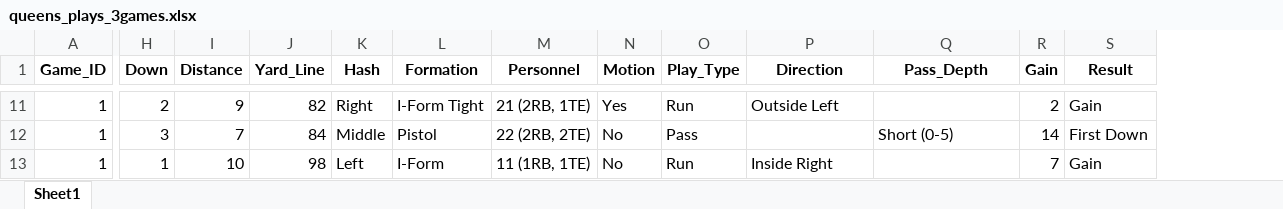
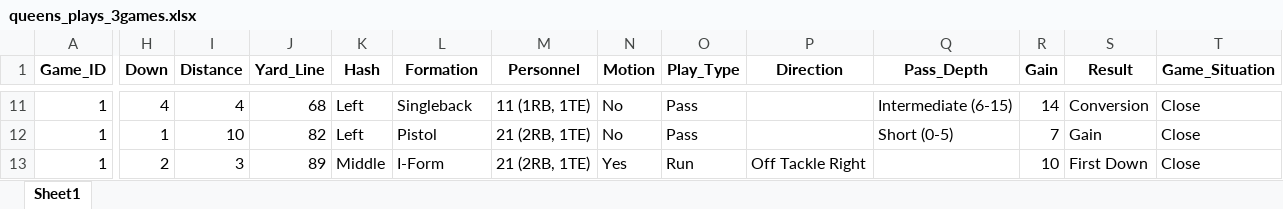
Before and after one commit to marinamen/oua-football-analyst, an Excel workbook: data/manual/queens_plays_3games.xlsx, sheet Sheet1, drawn as a sheet; only a part is shown, gaps mark what is left out; values as stored, in another font and other column widths than the file's, no borders; the diff covers the shown part only; the diff names each change by its address in the sheet, - before the commit and + after, or states it on an @@ line.

```diff
--- a/data/manual/queens_plays_3games.xlsx (sheet Sheet1)
+++ b/data/manual/queens_plays_3games.xlsx (sheet Sheet1)
+column T (Game_Situation), rows 11-13: all Close
-H11 (Down): 2
+H11 (Down): 4
-I11 (Distance): 9
+I11 (Distance): 4
-J11 (Yard_Line): 82
+J11 (Yard_Line): 68
-K11 (Hash): Right
+K11 (Hash): Left
-L11 (Formation): I-Form Tight
+L11 (Formation): Singleback
-M11 (Personnel): 21 (2RB, 1TE)
+M11 (Personnel): 11 (1RB, 1TE)
-N11 (Motion): Yes
+N11 (Motion): No
-O11 (Play_Type): Run
+O11 (Play_Type): Pass
-P11 (Direction): Outside Left
+P11 (Direction): (empty)
-Q11 (Pass_Depth): (empty)
+Q11 (Pass_Depth): Intermediate (6-15)
-R11 (Gain): 2
+R11 (Gain): 14
-S11 (Result): Gain
+S11 (Result): Conversion
-H12 (Down): 3
+H12 (Down): 1
-I12 (Distance): 7
+I12 (Distance): 10
-J12 (Yard_Line): 84
+J12 (Yard_Line): 82
-K12 (Hash): Middle
+K12 (Hash): Left
-M12 (Personnel): 22 (2RB, 2TE)
+M12 (Personnel): 21 (2RB, 1TE)
-R12 (Gain): 14
+R12 (Gain): 7
-S12 (Result): First Down
+S12 (Result): Gain
-H13 (Down): 1
+H13 (Down): 2
-I13 (Distance): 10
+I13 (Distance): 3
-J13 (Yard_Line): 98
+J13 (Yard_Line): 89
-K13 (Hash): Left
+K13 (Hash): Middle
-M13 (Personnel): 11 (1RB, 1TE)
+M13 (Personnel): 21 (2RB, 1TE)
-N13 (Motion): No
+N13 (Motion): Yes
-P13 (Direction): Inside Right
+P13 (Direction): Off Tackle Right
-R13 (Gain): 7
+R13 (Gain): 10
-S13 (Result): Gain
+S13 (Result): First Down
```
Also changed, not shown: 1950 edited cells elsewhere in this sheet, 3 other files.
